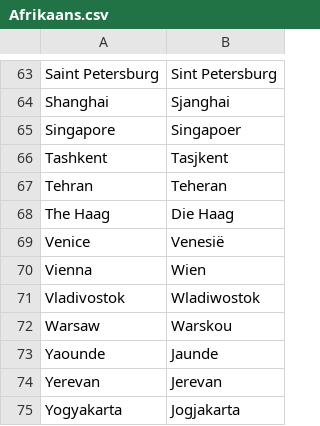
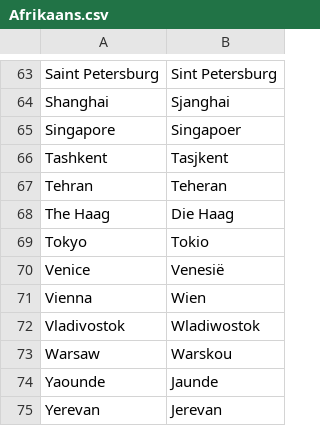
Before and after one commit to OliverDeBrisbane/City-name-exonyms, a CSV file: Afrikaans.csv, drawn as a sheet; only a part is shown, gaps mark what is left out; the shorter side is filled out with more unchanged rows; the diff names each change by its address in the sheet, - before the commit and + after, or states it on an @@ line.

Commit message:
Update Afrikaans.csv

```diff
--- a/Afrikaans.csv
+++ b/Afrikaans.csv
+row 69: Tokyo | Tokio
```
